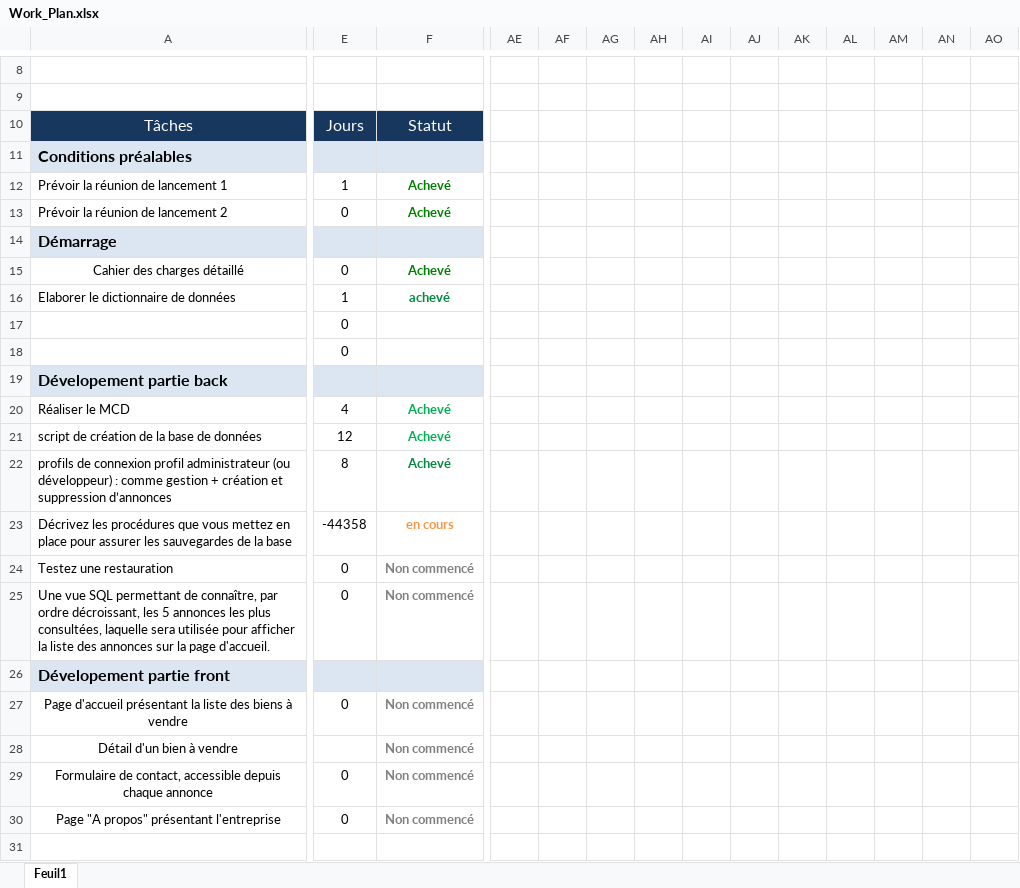
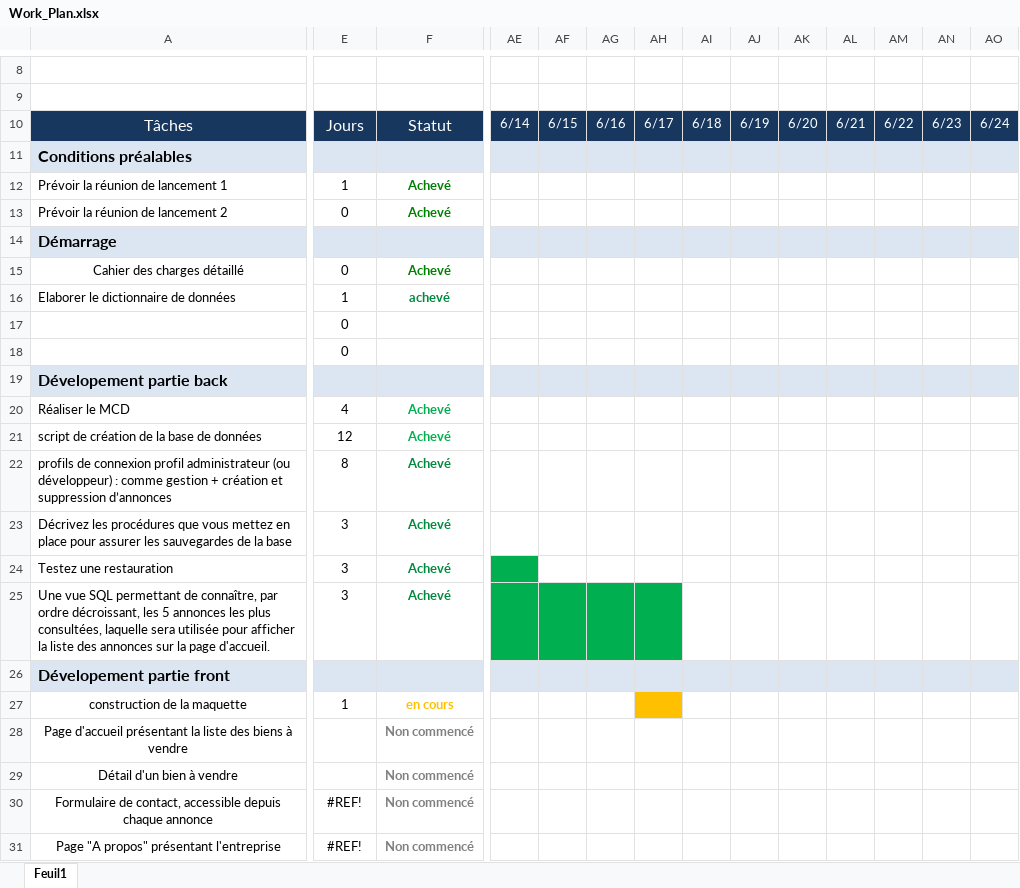
Before and after one commit to youcef-86/projet_wazaa_immo, an Excel workbook: Work_Plan.xlsx, sheet Feuil1, drawn as a sheet; only a part is shown, gaps mark what is left out; values as stored, in another font and other column widths than the file's, no borders; addresses are those after the commit; rows hold the shown columns only; the diff covers the shown part only; the diff names each change by its address in the sheet, - before the commit and + after, or states it on an @@ line.

```diff
--- a/Work_Plan.xlsx (sheet Feuil1)
+++ b/Work_Plan.xlsx (sheet Feuil1)
-AE10: (empty)
+AE10: 6/14
-AE10:AO10 fill: none
+AE10:AO10 fill: #17375E
-AF10: (empty)
+AF10: 6/15
-AG10: (empty)
+AG10: 6/16
-AH10: (empty)
+AH10: 6/17
-AI10: (empty)
+AI10: 6/18
-AJ10: (empty)
+AJ10: 6/19
-AK10: (empty)
+AK10: 6/20
-AL10: (empty)
+AL10: 6/21
-AM10: (empty)
+AM10: 6/22
-AN10: (empty)
+AN10: 6/23
-AO10: (empty)
+AO10: 6/24
-AE11:AO11 fill: none
+AE11:AO11 fill: #DCE6F2
-AE14:AO14 fill: none
+AE14:AO14 fill: #DCE6F2
-AE19:AO19 fill: none
+AE19:AO19 fill: #DCE6F2
-E23: -44358
+E23: 3
-F23: en cours
+F23: Achevé
-F23 text colour: #F79646
+F23 text colour: #008A3E
-E24:E25: 0
+E24:E25: 3
-F24:F25: Non commencé
+F24:F25: Achevé
-F24:F25 text colour: #808080
+F24:F25 text colour: #008A3E
-AE24 fill: none
+AE24 fill: #00B050
-AE25:AH25 fill: none
+AE25:AH25 fill: #00B050
-AE26:AO26 fill: none
+AE26:AO26 fill: #DCE6F2
+row 27: construction de la maquette | 1 | en cours
-E28: 0
+E28: (empty)
-E30:E31: 0
+E30:E31: #REF!
```
Also changed, not shown: 5 edited cells elsewhere in this sheet, 7 other files.
